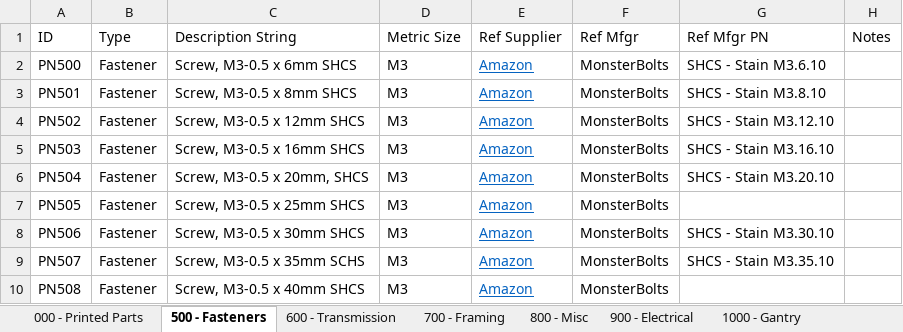
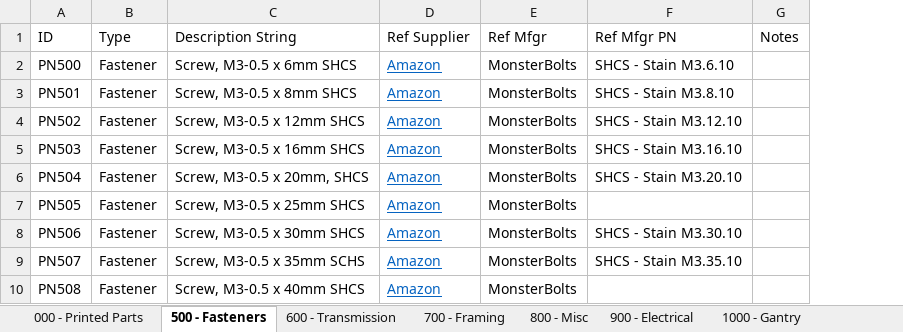
Before and after one commit to jon-harper/clock-3, an Excel workbook: BOM/Part Codes.xlsx, sheet 500 - Fasteners, drawn as a sheet; only a part is shown; values as stored, in another font and other column widths than the file's, no borders; table styles not drawn; the diff names each change by its address in the sheet, - before the commit and + after, or states it on an @@ line.

```diff
--- a/BOM/Part Codes.xlsx (sheet 500 - Fasteners)
+++ b/BOM/Part Codes.xlsx (sheet 500 - Fasteners)
-column D (Metric Size), rows 2-10: all M3
```
Also changed, not shown: sheet 900 - Electrical, sheet 000 - Printed Parts, sheet 800 - Misc, sheet 600 - Transmission, Docs/Connectors.xlsx, 2 other files.
